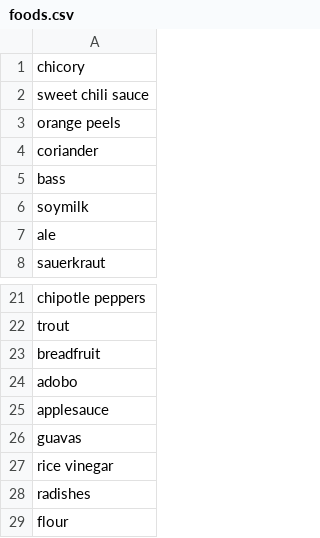
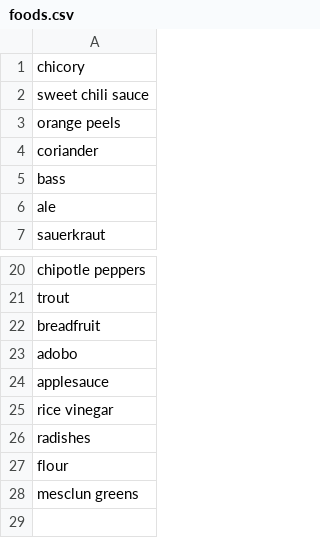
Before and after one commit to narwaneyaj/pot-luck, a CSV file: foods.csv, drawn as a sheet; only a part is shown, gaps mark what is left out; the shorter side is filled out with more unchanged rows.

```diff
--- a/foods.csv
+++ b/foods.csv
@@ -5,3 +5,2 @@ coriander
 bass
-soymilk
 ale
@@ -25,3 +24,2 @@ adobo
 applesauce
-guavas
 rice vinegar
```
Also changed, not shown: people.csv, 2 other files.
